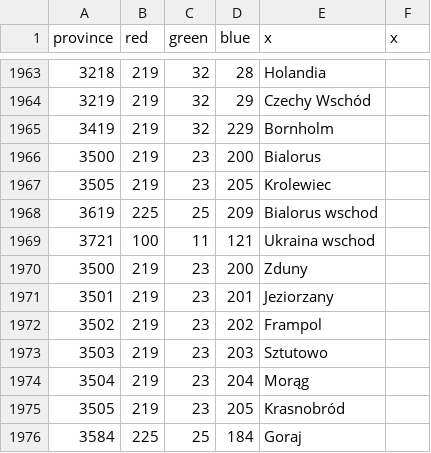
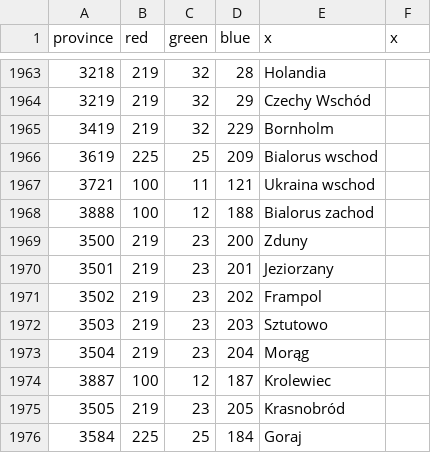
Before and after one commit to GminaUniversalis/Gmina-Universalis, a CSV file: map/definiton.csv, drawn as a sheet; only a part is shown, gaps mark what is left out.

```diff
--- a/map/definiton.csv
+++ b/map/definiton.csv
@@ -1965,6 +1965,5 @@ province;red;green;blue;x;x
 3419;219;32;229;Bornholm;
-3500;219;23;200;Bialorus;
-3505;219;23;205;Krolewiec;
 3619;225;25;209;Bialorus wschod;
 3721;100;11;121;Ukraina wschod;
+3888;100;12;188;Bialorus zachod;
 3500;219;23;200;Zduny;
@@ -1974,2 +1973,3 @@ province;red;green;blue;x;x
 3504;219;23;204;Morąg;
+3887;100;12;187;Krolewiec;
 3505;219;23;205;Krasnobród;
```
Also changed, not shown: 2 other files.
